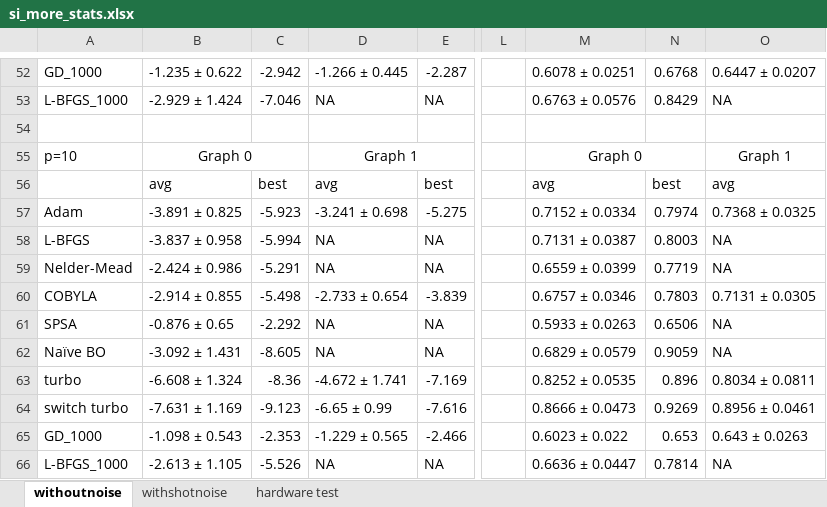
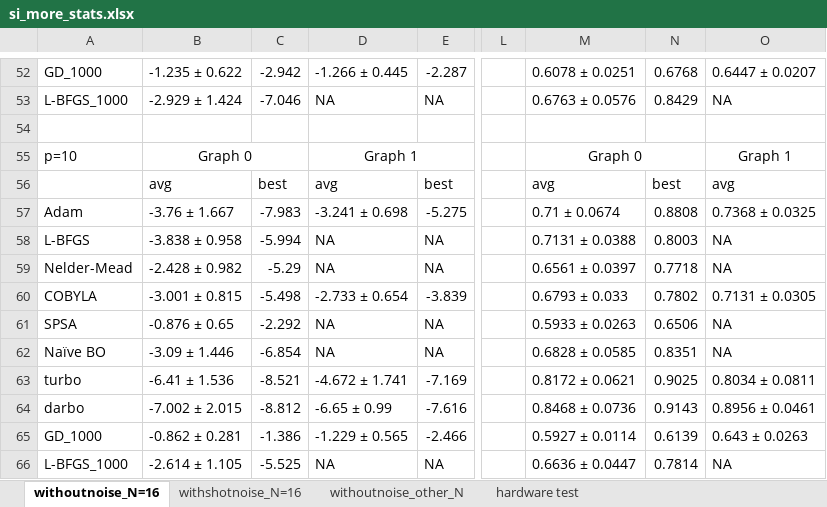
Before and after one commit to sherrylixuecheng/EMQAOA-DARBO, an Excel workbook: si_more_stats.xlsx, sheet withoutnoise_N=16, drawn as a sheet; only a part is shown, gaps mark what is left out; values as stored, in another font and other column widths than the file's, no borders; the diff covers the shown part only; the diff names each change by its address in the sheet, - before the commit and + after, or states it on an @@ line.

```diff
--- a/si_more_stats.xlsx (sheet withoutnoise_N=16)
+++ b/si_more_stats.xlsx (sheet withoutnoise_N=16)
-sheet tab: withoutnoise
+sheet tab: withoutnoise_N=16
-sheet tab: withshotnoise
+sheet tab: withshotnoise_N=16
+sheet tab: withoutnoise_other_N
-B57: -3.891 ± 0.825
+B57: -3.76 ± 1.667
-C57: -5.923
+C57: -7.983
-M57: 0.7152 ± 0.0334
+M57: 0.71 ± 0.0674
-N57: 0.7974
+N57: 0.8808
-B58: -3.837 ± 0.958
+B58: -3.838 ± 0.958
-M58: 0.7131 ± 0.0387
+M58: 0.7131 ± 0.0388
-B59: -2.424 ± 0.986
+B59: -2.428 ± 0.982
-C59: -5.291
+C59: -5.29
-M59: 0.6559 ± 0.0399
+M59: 0.6561 ± 0.0397
-N59: 0.7719
+N59: 0.7718
-B60: -2.914 ± 0.855
+B60: -3.001 ± 0.815
-M60: 0.6757 ± 0.0346
+M60: 0.6793 ± 0.033
-N60: 0.7803
+N60: 0.7802
-B62: -3.092 ± 1.431
+B62: -3.09 ± 1.446
-C62: -8.605
+C62: -6.854
-M62: 0.6829 ± 0.0579
+M62: 0.6828 ± 0.0585
-N62: 0.9059
+N62: 0.8351
-B63: -6.608 ± 1.324
+B63: -6.41 ± 1.536
-C63: -8.36
+C63: -8.521
-M63: 0.8252 ± 0.0535
+M63: 0.8172 ± 0.0621
-N63: 0.896
+N63: 0.9025
-A64: switch turbo
+A64: darbo
-B64: -7.631 ± 1.169
+B64: -7.002 ± 2.015
-C64: -9.123
+C64: -8.812
-M64: 0.8666 ± 0.0473
+M64: 0.8468 ± 0.0736
-N64: 0.9269
+N64: 0.9143
-B65: -1.098 ± 0.543
+B65: -0.862 ± 0.281
-C65: -2.353
+C65: -1.386
-M65: 0.6023 ± 0.022
+M65: 0.5927 ± 0.0114
-N65: 0.653
+N65: 0.6139
-B66: -2.613 ± 1.105
+B66: -2.614 ± 1.105
-C66: -5.526
+C66: -5.525
```
Also changed, not shown: 5 edited cells elsewhere in this sheet, sheet withshotnoise_N=16.
